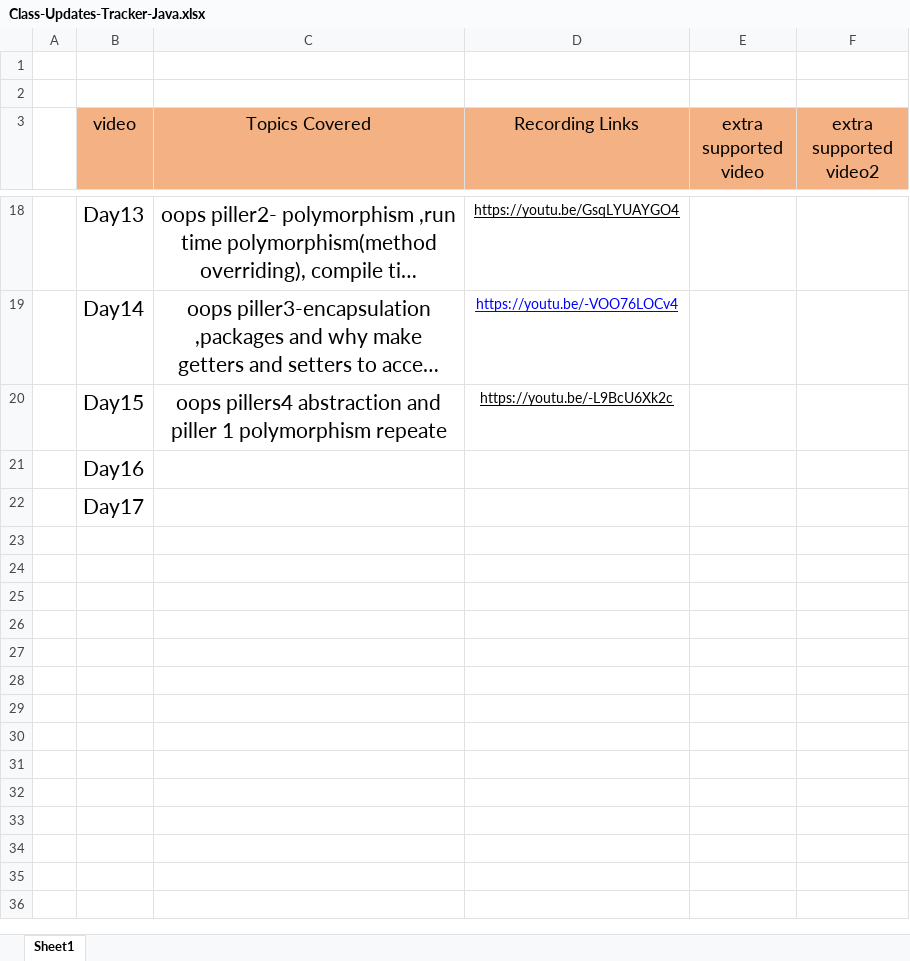
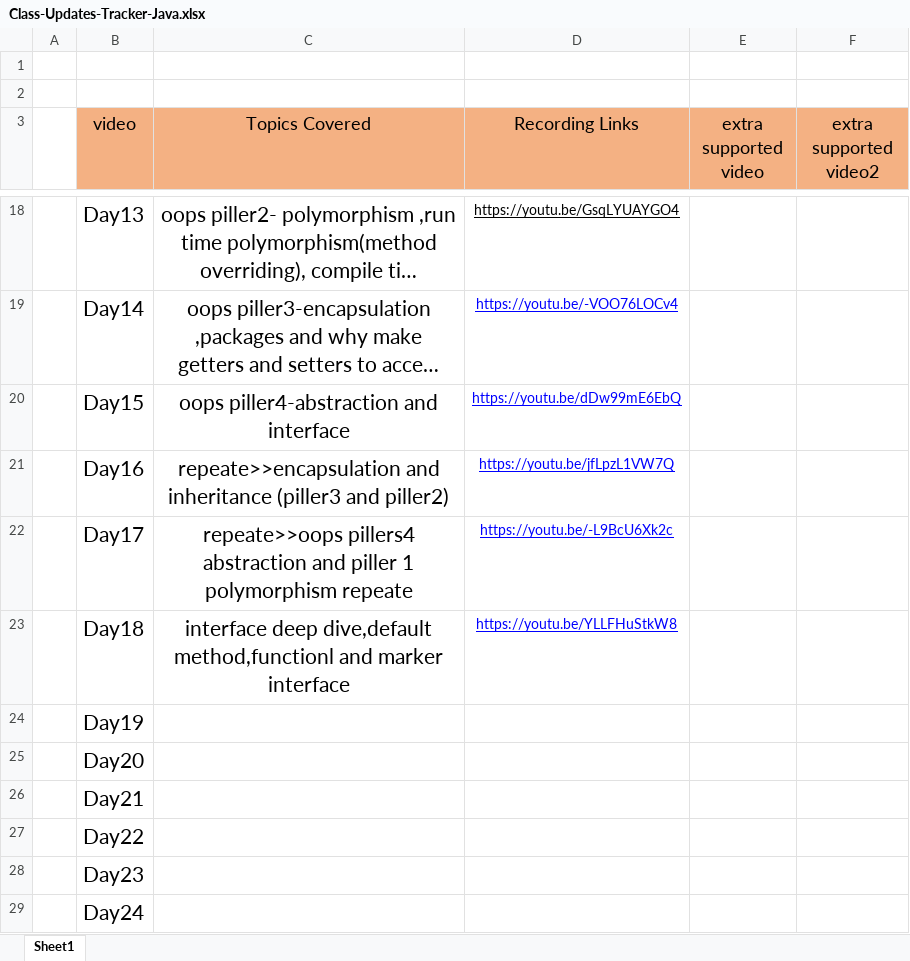
Before and after one commit to Amanchaudary/java-learn, an Excel workbook: Class-Updates-Tracker-Java.xlsx, sheet Sheet1, drawn as a sheet; only a part is shown, gaps mark what is left out; long unchanged cells end in …; values as stored, in another font and other column widths than the file's, no borders; the diff names each change by its address in the sheet, - before the commit and + after, or states it on an @@ line.

Commit message:
Interface deepDive learned

```diff
--- a/Class-Updates-Tracker-Java.xlsx (sheet Sheet1)
+++ b/Class-Updates-Tracker-Java.xlsx (sheet Sheet1)
-C20 (Topics Covered): oops pillers4 abstraction and piller 1 polymorphism repeate
+C20 (Topics Covered): oops piller4-abstraction and interface
-D20 (Recording Links): https://youtu.be/-L9BcU6Xk2c
+D20 (Recording Links): https://youtu.be/dDw99mE6EbQ
-D20 text colour: black
+D20 text colour: #0000FF
-C21 (Topics Covered): (empty)
+C21 (Topics Covered): repeate>>encapsulation and inheritance (piller3 and piller2)
-D21 (Recording Links): (empty)
+D21 (Recording Links): https://youtu.be/jfLpzL1VW7Q
-C22 (Topics Covered): (empty)
+C22 (Topics Covered): repeate>>oops pillers4 abstraction and piller 1 polymorphism repeate
-D22 (Recording Links): (empty)
+D22 (Recording Links): https://youtu.be/-L9BcU6Xk2c
+row 23:  | Day18 | interface deep dive,default method,functionl and marker interface | https://youtu.be/YLLFHuStkW8
+row 24:  | Day19
+row 25:  | Day20
+row 26:  | Day21
+row 27:  | Day22
+row 28:  | Day23
+row 29:  | Day24
```
Also changed, not shown: 13 other files.
